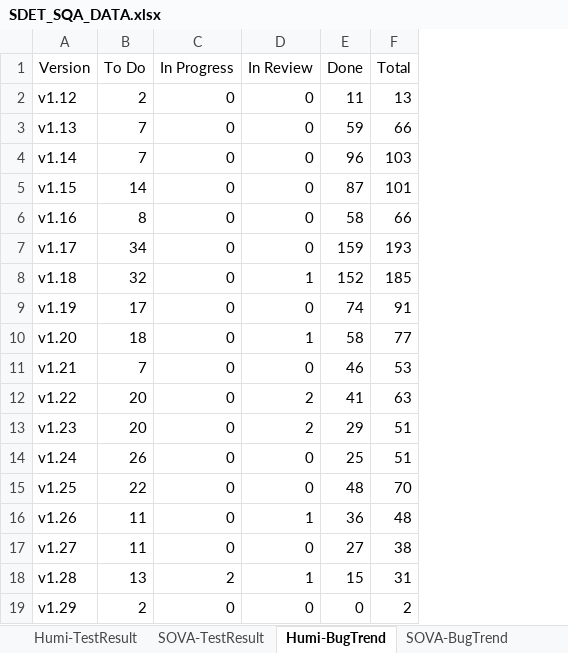
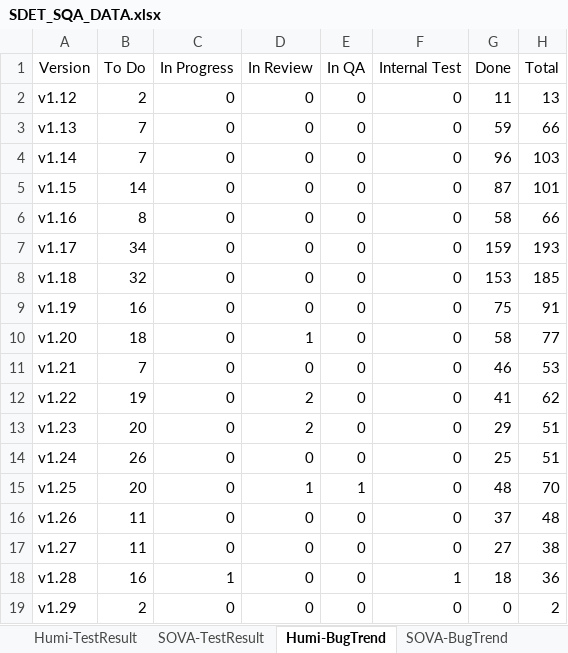
Before and after one commit to whsu45/CycleView, an Excel workbook: data/SDET_SQA_DATA.xlsx, sheet Humi-BugTrend, drawn as a sheet; values as stored, in another font and other column widths than the file's, no borders; charts and pictures and table styles not drawn; addresses are those after the commit; the diff names each change by its address in the sheet, - before the commit and + after, or states it on an @@ line.

```diff
--- a/data/SDET_SQA_DATA.xlsx (sheet Humi-BugTrend)
+++ b/data/SDET_SQA_DATA.xlsx (sheet Humi-BugTrend)
+column E (In QA), rows 2-19: 0 | 0 | 0 | 0 | 0 | 0 | 0 | 0 | 0 | 0 | 0 | 0 | 0 | 1 | 0 | 0 | 0 | 0
+column F (Internal Test), rows 2-19: 0 | 0 | 0 | 0 | 0 | 0 | 0 | 0 | 0 | 0 | 0 | 0 | 0 | 0 | 0 | 0 | 1 | 0
-D8 (In Review): 1
+D8 (In Review): 0
-G8 (Done): 152
+G8 (Done): 153
-B9 (To Do): 17
+B9 (To Do): 16
-G9 (Done): 74
+G9 (Done): 75
-B12 (To Do): 20
+B12 (To Do): 19
-H12 (Total): 63
+H12 (Total): 62
-B15 (To Do): 22
+B15 (To Do): 20
-D15 (In Review): 0
+D15 (In Review): 1
-D16 (In Review): 1
+D16 (In Review): 0
-G16 (Done): 36
+G16 (Done): 37
-B18 (To Do): 13
+B18 (To Do): 16
-C18 (In Progress): 2
+C18 (In Progress): 1
-D18 (In Review): 1
+D18 (In Review): 0
-G18 (Done): 15
+G18 (Done): 18
-H18 (Total): 31
+H18 (Total): 36
```
Also changed, not shown: sheet SOVA-BugTrend, sheet SOVA-TestResult, sheet Humi-TestResult, sheet TestAutomationProgress, charts or pictures, 3 other files.
